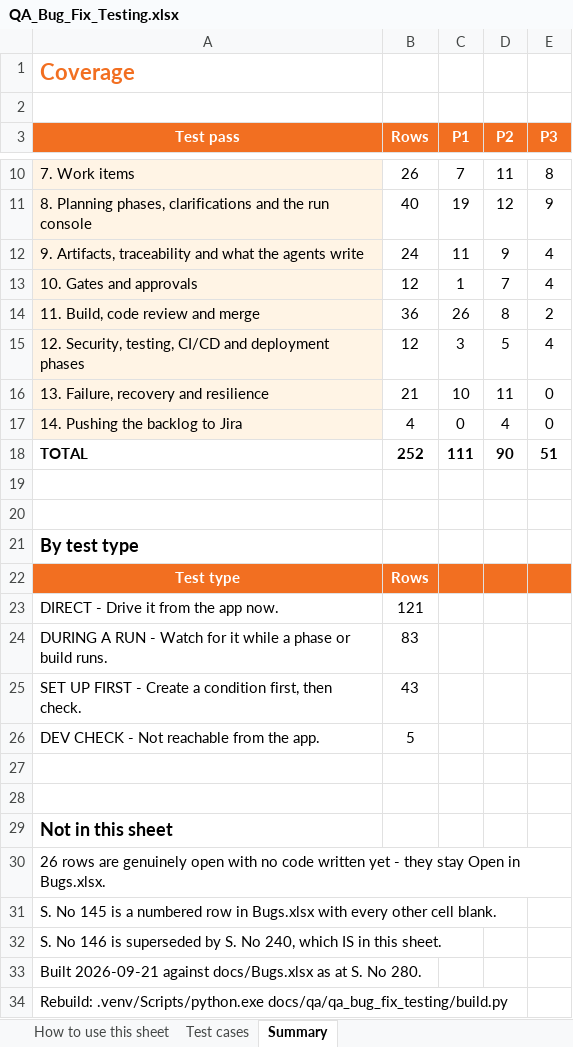
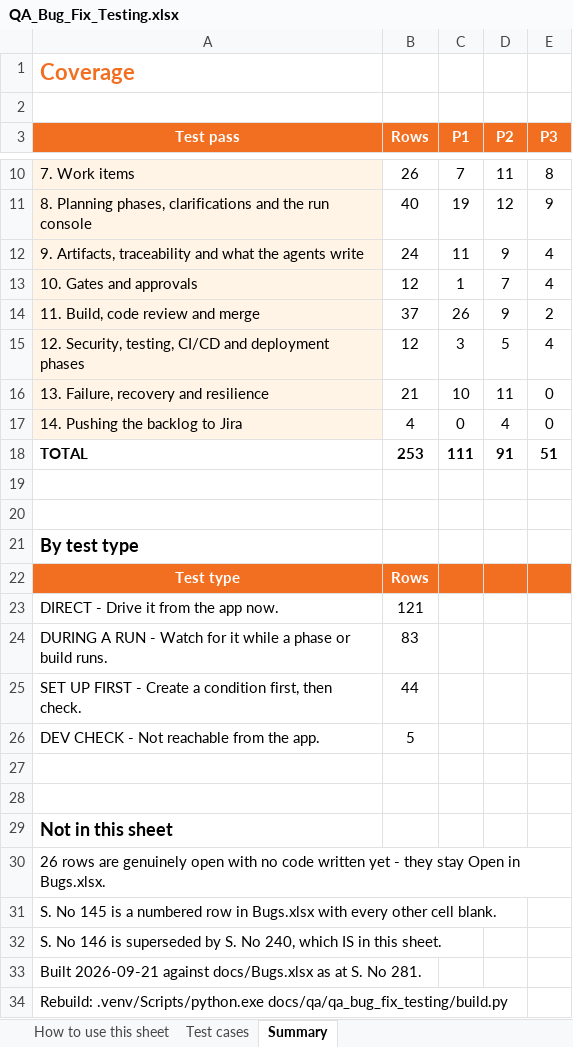
Before and after one commit to hpragada/AI-First-SDLC-App, an Excel workbook: docs/qa/QA_Bug_Fix_Testing.xlsx, sheet Summary, drawn as a sheet; only a part is shown, gaps mark what is left out; values as stored, in another font and other column widths than the file's, no borders; the diff names each change by its address in the sheet, - before the commit and + after, or states it on an @@ line.

Commit message:
Say why a build paused in plain words, and let the workflow tests run
The run console showed raw failures. A GitHub token that stopped
working read "pr/gate setup failed: CapabilityError: GitHub GET ...
-> 401". A code review stopped by the AI engine's session limit was
called a failed build, followed by ten lines of the engine's output.
With the new review-failed path it even said the review had
"already completed".

Now each case reads as one sentence: the token was not accepted (ask
your admin to reconnect GitHub), the usage or session limit was
reached (with its reset time), the engine closed early, or no reason
was given. A stopped review is named as the review, decided by the
step being resumed rather than the message's words. A failed run is
never told to Resume. The raw text is kept on the run and shown under
a closed "Technical details". "Nothing you've done is lost" is its own
line and says what a paused build keeps. Log lines read "Build paused"
and "Code review stopped". The review document says why in words.

The build-workflow tests hung whenever a local Temporal was running,
because conftest.py turns the gate signal into a no-op in every test.
That file now restores the real signal for its own tests only, still
pointed at the local server, and gains a test for a review that never
ran: it parks, and Resume runs only the review.

The test case panel's link uses the shared artifactLink helper.

Bugs.xlsx row 281 and a QA sheet row added. The tracked list of older
failing tests now has 26, with the flaky ones noted.

```diff
--- a/docs/qa/QA_Bug_Fix_Testing.xlsx (sheet Summary)
+++ b/docs/qa/QA_Bug_Fix_Testing.xlsx (sheet Summary)
-B14 (Rows): 36
+B14 (Rows): 37
-D14 (P2): 8
+D14 (P2): 9
-B18 (Rows): 252
+B18 (Rows): 253
-D18 (P2): 90
+D18 (P2): 91
-B25 (Rows): 43
+B25 (Rows): 44
-A33 (Test pass): …S. No 280.
+A33 (Test pass): …S. No 281.
```
Also changed, not shown: sheet Test cases, sheet How to use this sheet, 13 other files.
